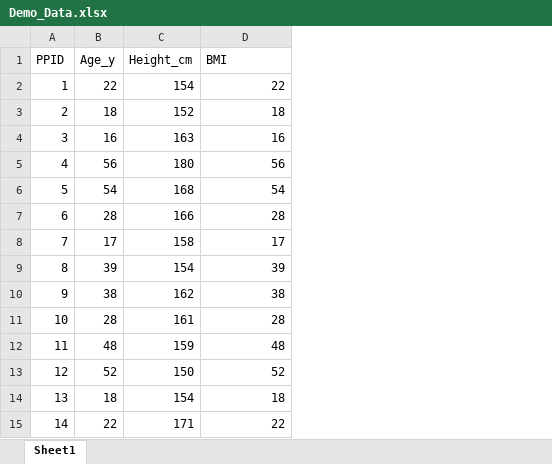
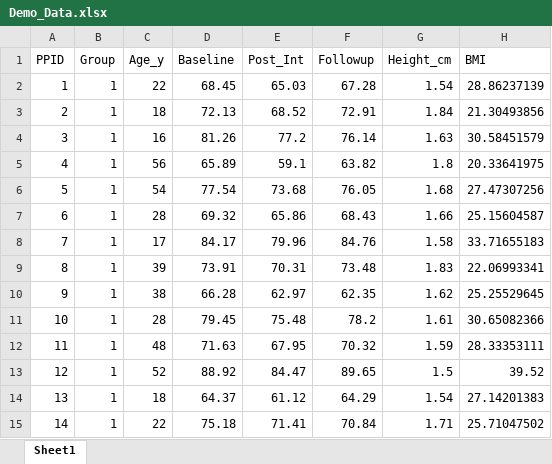
Before and after one commit to OC-Dominic/OC-D-Portfolio, an Excel workbook: Demo_Data.xlsx, sheet Sheet1, drawn as a sheet; only a part is shown; values as stored, in another font and other column widths than the file's, no borders; addresses are those after the commit; the diff covers the shown part only; the diff names each change by its address in the sheet, - before the commit and + after, or states it on an @@ line.

Commit message:
Add files via upload

```diff
--- a/Demo_Data.xlsx (sheet Sheet1)
+++ b/Demo_Data.xlsx (sheet Sheet1)
+column B (Group), rows 2-15: all 1
+column D (Baseline), rows 2-15: 68.45 | 72.13 | 81.26 | 65.89 | 77.54 | 69.32 | 84.17 | 73.91 | 66.28 | 79.45 | 71.63 | 88.92 | 64.37 | 75.18
+column E (Post_Int), rows 2-15: 65.03 | 68.52 | 77.2 | 59.1 | 73.68 | 65.86 | 79.96 | 70.31 | 62.97 | 75.48 | 67.95 | 84.47 | 61.12 | 71.41
+column F (Followup), rows 2-15: 67.28 | 72.91 | 76.14 | 63.82 | 76.05 | 68.43 | 84.76 | 73.48 | 62.35 | 78.2 | 70.32 | 89.65 | 64.29 | 70.84
-G2 (Height_cm): 154
+G2 (Height_cm): 1.54
-H2 (BMI): 22
+H2 (BMI): 28.86237139
-G3 (Height_cm): 152
+G3 (Height_cm): 1.84
-H3 (BMI): 18
+H3 (BMI): 21.30493856
-G4 (Height_cm): 163
+G4 (Height_cm): 1.63
-H4 (BMI): 16
+H4 (BMI): 30.58451579
-G5 (Height_cm): 180
+G5 (Height_cm): 1.8
-H5 (BMI): 56
+H5 (BMI): 20.33641975
-G6 (Height_cm): 168
+G6 (Height_cm): 1.68
-H6 (BMI): 54
+H6 (BMI): 27.47307256
-G7 (Height_cm): 166
+G7 (Height_cm): 1.66
-H7 (BMI): 28
+H7 (BMI): 25.15604587
-G8 (Height_cm): 158
+G8 (Height_cm): 1.58
-H8 (BMI): 17
+H8 (BMI): 33.71655183
-G9 (Height_cm): 154
+G9 (Height_cm): 1.83
-H9 (BMI): 39
+H9 (BMI): 22.06993341
-G10 (Height_cm): 162
+G10 (Height_cm): 1.62
-H10 (BMI): 38
+H10 (BMI): 25.25529645
-G11 (Height_cm): 161
+G11 (Height_cm): 1.61
-H11 (BMI): 28
+H11 (BMI): 30.65082366
-G12 (Height_cm): 159
+G12 (Height_cm): 1.59
-H12 (BMI): 48
+H12 (BMI): 28.33353111
-G13 (Height_cm): 150
+G13 (Height_cm): 1.5
-H13 (BMI): 52
+H13 (BMI): 39.52
-G14 (Height_cm): 154
+G14 (Height_cm): 1.54
-H14 (BMI): 18
+H14 (BMI): 27.14201383
-G15 (Height_cm): 171
+G15 (Height_cm): 1.71
-H15 (BMI): 22
+H15 (BMI): 25.71047502
```
Also changed, not shown: 11 added rows and 50 edited cells elsewhere in this sheet.
